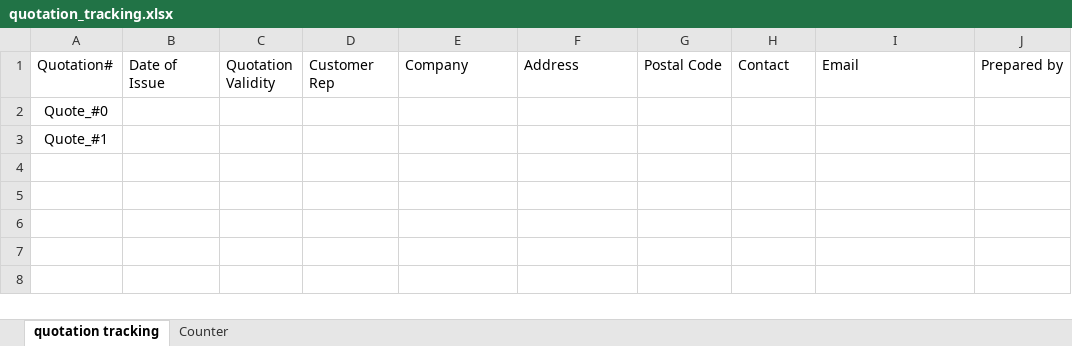
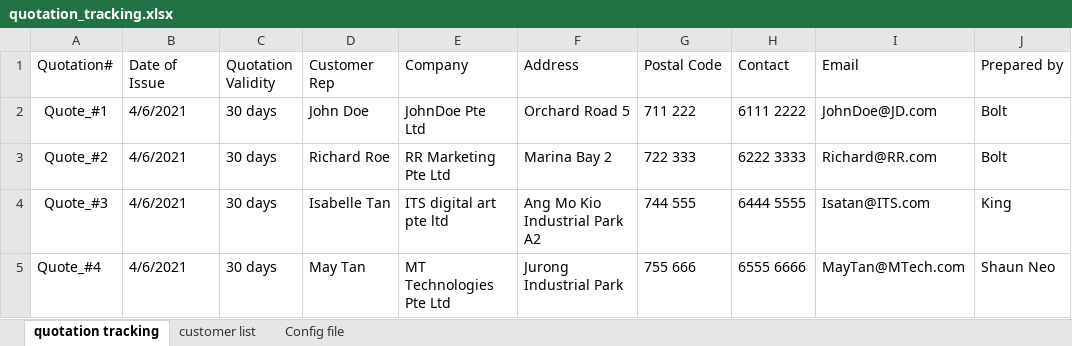
Before and after one commit to sxneo01/Automate-Quotation-Creation, an Excel workbook: quotation_tracking.xlsx, sheet quotation tracking, drawn as a sheet; values as stored, in another font and other column widths than the file's, no borders; removed rows and columns are numbered as before the commit, all else as after; the diff names each change by its address in the sheet, - before the commit and + after, or states it on an @@ line.

Commit message:
Added feature for retrieving existing customer record

```diff
--- a/quotation_tracking.xlsx (sheet quotation tracking)
+++ b/quotation_tracking.xlsx (sheet quotation tracking)
-sheet tab: Counter
+sheet tab: Config file
+sheet tab: customer list
-row 2: Quote_#0
-B2 (Date of Issue): (empty)
+B2 (Date of Issue): 4/6/2021
-C2 (Quotation Validity): (empty)
+C2 (Quotation Validity): 30 days
-D2 (Customer Rep): (empty)
+D2 (Customer Rep): John Doe
-E2 (Company): (empty)
+E2 (Company): JohnDoe Pte Ltd
-F2 (Address): (empty)
+F2 (Address): Orchard Road 5
-G2 (Postal Code): (empty)
+G2 (Postal Code): 711 222
-H2 (Contact): (empty)
+H2 (Contact): 6111 2222
-I2 (Email): (empty)
+I2 (Email): JohnDoe@JD.com
-J2 (Prepared by): (empty)
+J2 (Prepared by): Bolt
+row 3: Quote_#2 | 4/6/2021 | 30 days | Richard Roe | RR Marketing Pte Ltd | Marina Bay 2 | 722 333 | 6222 3333 | Richard@RR.com | Bolt
+row 4: Quote_#3 | 4/6/2021 | 30 days | Isabelle Tan | ITS digital art pte ltd | Ang Mo Kio Industrial Park A2 | 744 555 | 6444 5555 | Isatan@ITS.com | King
+row 5: Quote_#4 | 4/6/2021 | 30 days | May Tan | MT Technologies Pte Ltd | Jurong Industrial Park | 755 666 | 6555 6666 | MayTan@MTech.com | Shaun Neo
```
Also changed, not shown: sheet Config file, 10 other files.
